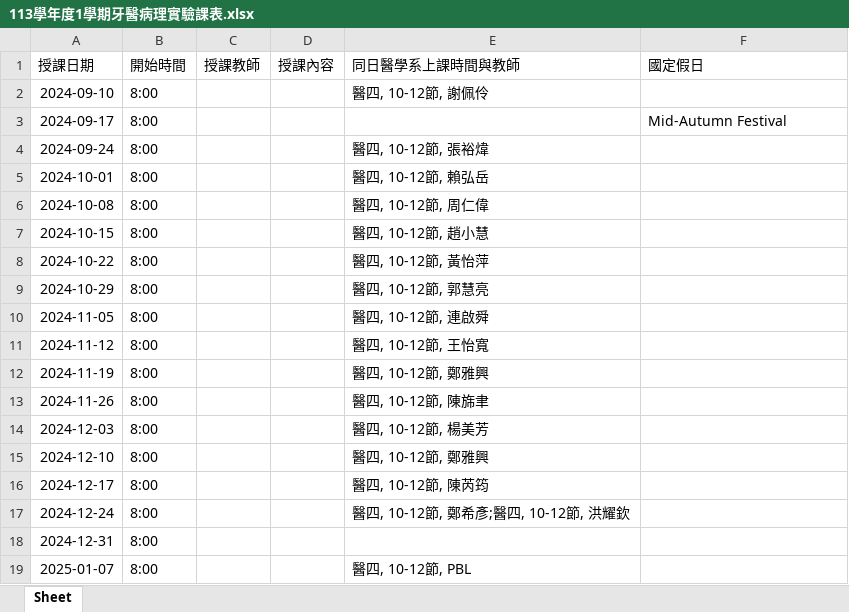
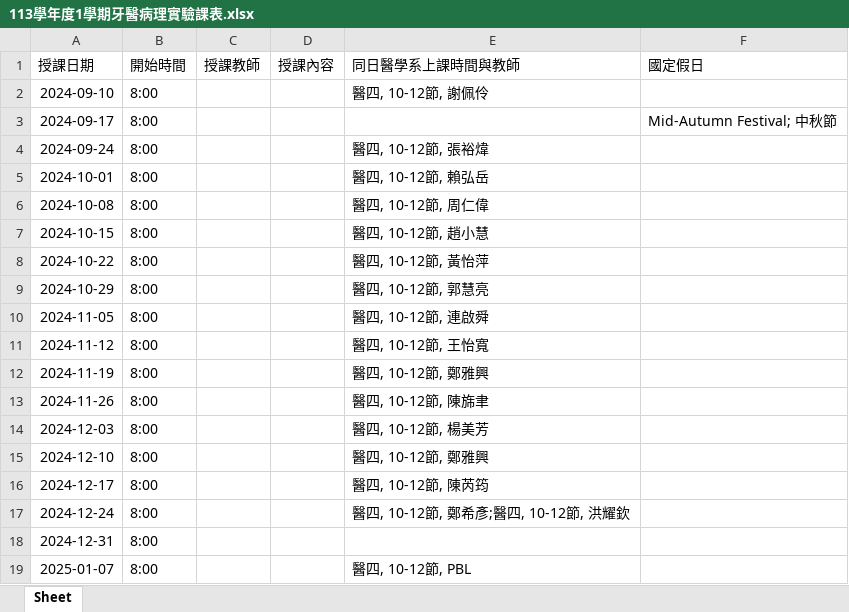
Before and after one commit to Walther-Chen/ClassCompare, an Excel workbook: 113學年度1學期牙醫病理實驗課表.xlsx, sheet Sheet, drawn as a sheet; values as stored, in another font and other column widths than the file's, no borders; the diff names each change by its address in the sheet, - before the commit and + after, or states it on an @@ line.

```diff
--- a/113學年度1學期牙醫病理實驗課表.xlsx (sheet Sheet)
+++ b/113學年度1學期牙醫病理實驗課表.xlsx (sheet Sheet)
-F3 (國定假日): Mid-Autumn Festival
+F3 (國定假日): Mid-Autumn Festival; 中秋節
```
Also changed, not shown: chineseyi.xlsx, 2 other files.
